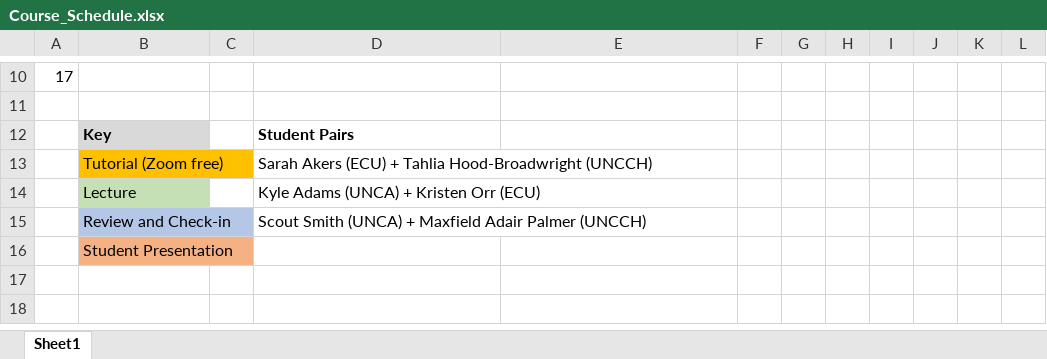
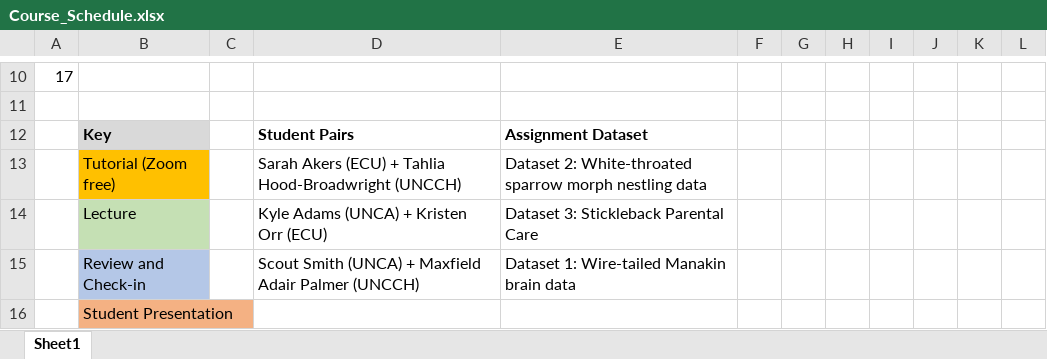
Before and after one commit to periperipatus/ecubioinformatics, an Excel workbook: Course_Schedule.xlsx, sheet Sheet1, drawn as a sheet; only a part is shown, gaps mark what is left out; values as stored, in another font and other column widths than the file's, no borders; the diff names each change by its address in the sheet, - before the commit and + after, or states it on an @@ line.

```diff
--- a/Course_Schedule.xlsx (sheet Sheet1)
+++ b/Course_Schedule.xlsx (sheet Sheet1)
-E12: (empty)
+E12: Assignment Dataset
-E13: (empty)
+E13: Dataset 2: White-throated sparrow morph nestling data
-E14: (empty)
+E14: Dataset 3: Stickleback Parental Care
-E15: (empty)
+E15: Dataset 1: Wire-tailed Manakin brain data
```
Also changed, not shown: 1 other file.
